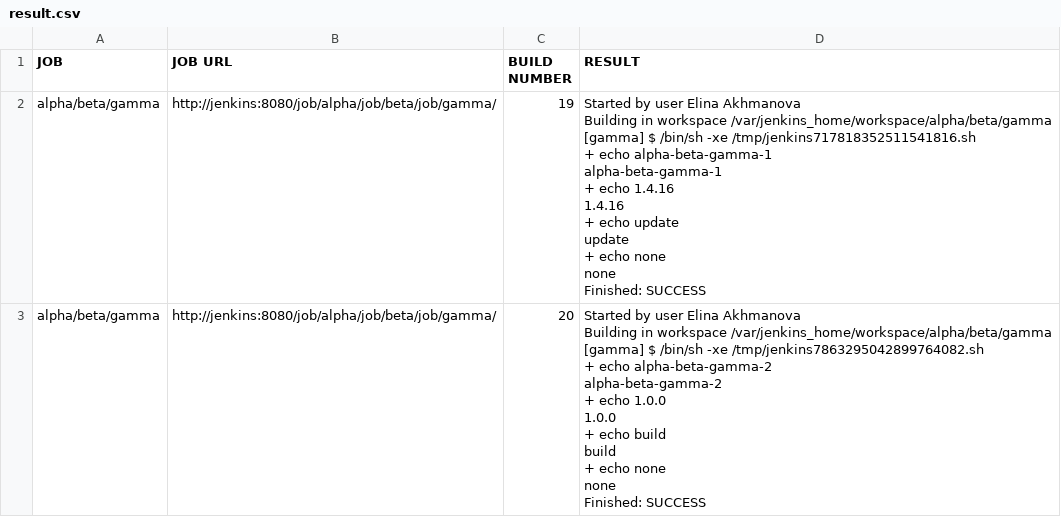
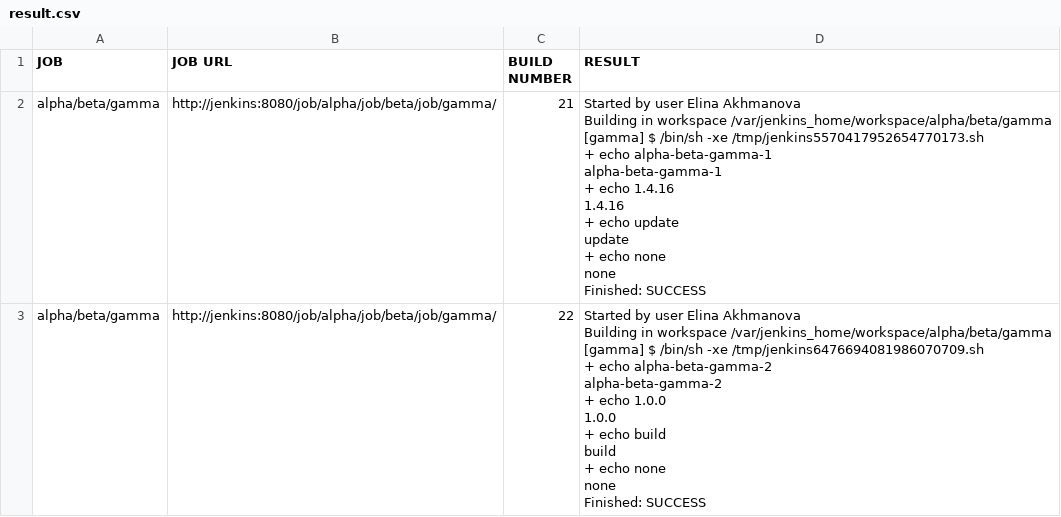
Before and after one commit to akhmanova/jenkinsMindMap, a CSV file: result.csv, drawn as a sheet.

```diff
--- a/result.csv
+++ b/result.csv
@@ -1,27 +1,27 @@
 JOB,JOB URL,BUILD NUMBER,RESULT
-alpha/beta/gamma,http://jenkins:8080/job/alpha/job/beta/job/gamma/,19,"Started by user Elina Akhmanova
-Building in workspace /var/jenkins_home/workspace/alpha/beta/gamma
-[gamma] $ /bin/sh -xe /tmp/jenkins717818352511541816.sh
-+ echo alpha-beta-gamma-1
-alpha-beta-gamma-1
-+ echo 1.4.16
-1.4.16
-+ echo update
-update
-+ echo none
-none
-Finished: SUCCESS
-"
-alpha/beta/gamma,http://jenkins:8080/job/alpha/job/beta/job/gamma/,20,"Started by user Elina Akhmanova
-Building in workspace /var/jenkins_home/workspace/alpha/beta/gamma
-[gamma] $ /bin/sh -xe /tmp/jenkins7863295042899764082.sh
-+ echo alpha-beta-gamma-2
-alpha-beta-gamma-2
-+ echo 1.0.0
-1.0.0
-+ echo build
-build
-+ echo none
-none
-Finished: SUCCESS
-"
+alpha/beta/gamma,http://jenkins:8080/job/alpha/job/beta/job/gamma/,21,"Started by user Elina Akhmanova
+Building in workspace /var/jenkins_home/workspace/alpha/beta/gamma
+[gamma] $ /bin/sh -xe /tmp/jenkins5570417952654770173.sh
++ echo alpha-beta-gamma-1
+alpha-beta-gamma-1
++ echo 1.4.16
+1.4.16
++ echo update
+update
++ echo none
+none
+Finished: SUCCESS
+"
+alpha/beta/gamma,http://jenkins:8080/job/alpha/job/beta/job/gamma/,22,"Started by user Elina Akhmanova
+Building in workspace /var/jenkins_home/workspace/alpha/beta/gamma
+[gamma] $ /bin/sh -xe /tmp/jenkins6476694081986070709.sh
++ echo alpha-beta-gamma-2
+alpha-beta-gamma-2
++ echo 1.0.0
+1.0.0
++ echo build
+build
++ echo none
+none
+Finished: SUCCESS
+"
```
Also changed, not shown: queue.csv.
